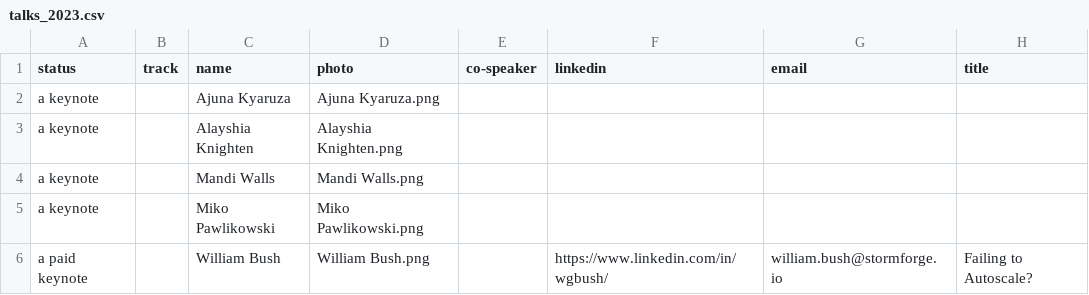
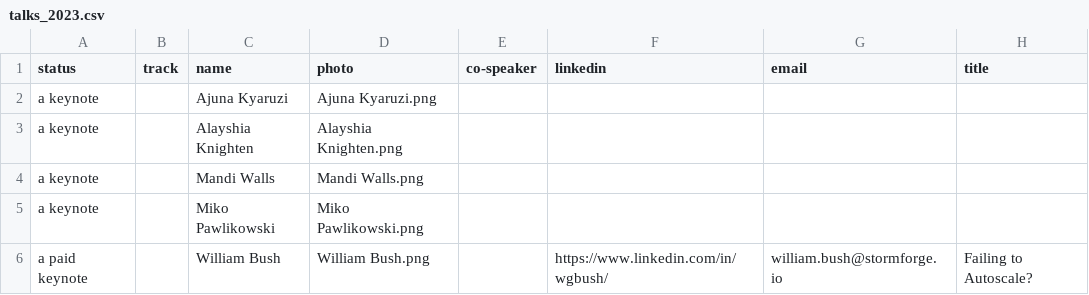
Before and after one commit to sreday/website, a CSV file: _db/talks_2023.csv, drawn as a sheet; only a part is shown; the diff names each change by its address in the sheet, - before the commit and + after, or states it on an @@ line.

Commit message:
Add files via upload

```diff
--- a/_db/talks_2023.csv
+++ b/_db/talks_2023.csv
-C2 (name): Ajuna Kyaruza
+C2 (name): Ajuna Kyaruzi
-D2 (photo): Ajuna Kyaruza.png
+D2 (photo): Ajuna Kyaruzi.png
```
